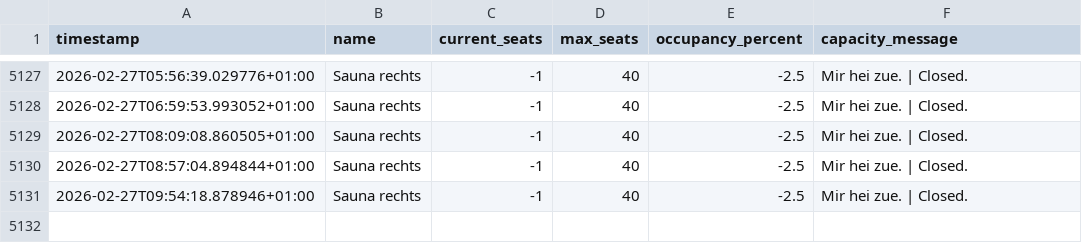
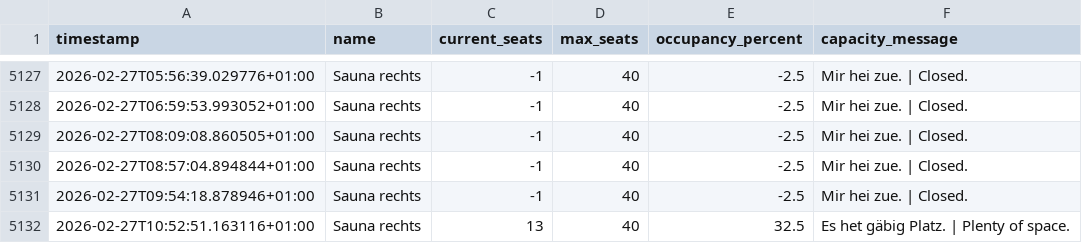
Before and after one commit to tinnern/SaunaLorrainAuslastung, a CSV file: data/occupancy_log.csv, drawn as a sheet; only a part is shown, gaps mark what is left out; the diff names each change by its address in the sheet, - before the commit and + after, or states it on an @@ line.

```diff
--- a/data/occupancy_log.csv
+++ b/data/occupancy_log.csv
+row 5132: 2026-02-27T10:52:51.163116+01:00 | Sauna rechts | 13 | 40 | 32.5 | Es het gäbig Platz. | Plenty of space.
```
Also changed, not shown: 3 other files.
